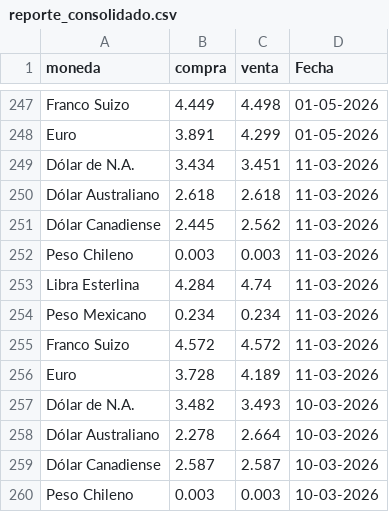
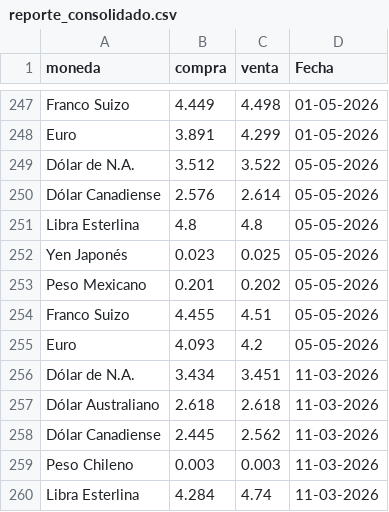
Before and after one commit to CuevaGavilanBenjamin/webscrapping_auto, a CSV file: TRANSFORM/reporte_consolidado.csv, drawn as a sheet; only a part is shown, gaps mark what is left out; the shorter side is filled out with more unchanged rows; the diff names each change by its address in the sheet, - before the commit and + after, or states it on an @@ line.

Commit message:
Automated ETL data update: 05-05-2026

```diff
--- a/TRANSFORM/reporte_consolidado.csv
+++ b/TRANSFORM/reporte_consolidado.csv
+row 249: Dólar de N.A. | 3.512 | 3.522 | 05-05-2026
+row 250: Dólar Canadiense | 2.576 | 2.614 | 05-05-2026
+row 251: Libra Esterlina | 4.8 | 4.8 | 05-05-2026
+row 252: Yen Japonés | 0.023 | 0.025 | 05-05-2026
+row 253: Peso Mexicano | 0.201 | 0.202 | 05-05-2026
+row 254: Franco Suizo | 4.455 | 4.51 | 05-05-2026
+row 255: Euro | 4.093 | 4.2 | 05-05-2026
```
Also changed, not shown: 1 other file.
